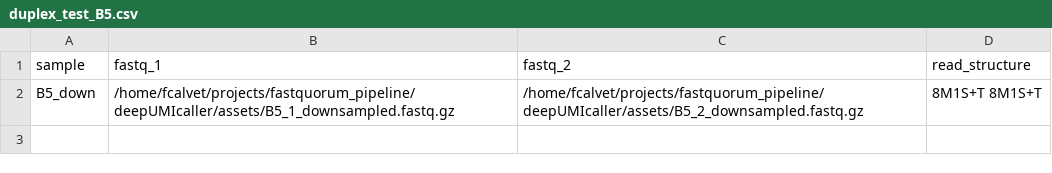
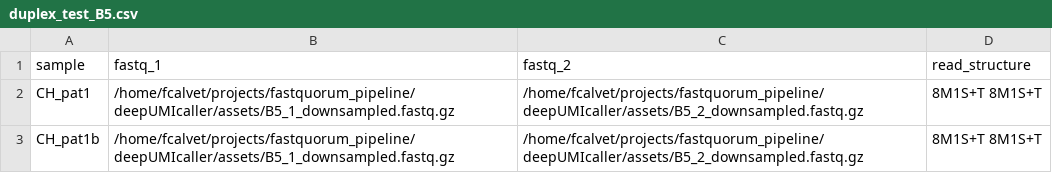
Before and after one commit to bbglab/deepUMIcaller, a CSV file: assets/duplex_test_B5.csv, drawn as a sheet.

```diff
--- a/assets/duplex_test_B5.csv
+++ b/assets/duplex_test_B5.csv
@@ -1,2 +1,3 @@
 sample,fastq_1,fastq_2,read_structure
-B5_down,/home/fcalvet/projects/fastquorum_pipeline/deepUMIcaller/assets/B5_1_downsampled.fastq.gz,/home/fcalvet/projects/fastquorum_pipeline/deepUMIcaller/assets/B5_2_downsampled.fastq.gz,8M1S+T 8M1S+T
+CH_pat1,/home/fcalvet/projects/fastquorum_pipeline/deepUMIcaller/assets/B5_1_downsampled.fastq.gz,/home/fcalvet/projects/fastquorum_pipeline/deepUMIcaller/assets/B5_2_downsampled.fastq.gz,8M1S+T 8M1S+T
+CH_pat1b,/home/fcalvet/projects/fastquorum_pipeline/deepUMIcaller/assets/B5_1_downsampled.fastq.gz,/home/fcalvet/projects/fastquorum_pipeline/deepUMIcaller/assets/B5_2_downsampled.fastq.gz,8M1S+T 8M1S+T
```
Also changed, not shown: 8 other files.
